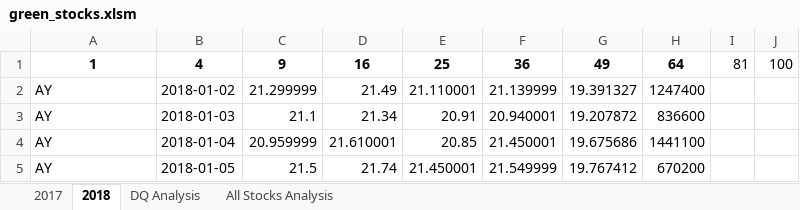
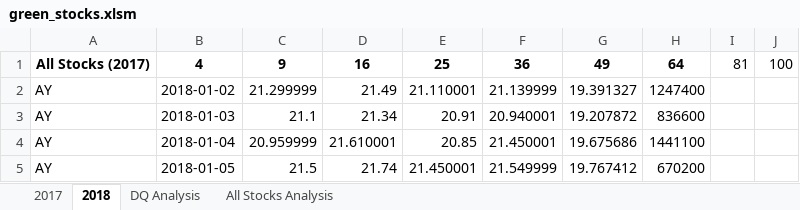
Before and after one commit to jgcarter421/stock-analysis, an Excel workbook: green_stocks.xlsm, sheet 2018, drawn as a sheet; only a part is shown; values as stored, in another font and other column widths than the file's, no borders; the diff names each change by its address in the sheet, - before the commit and + after, or states it on an @@ line.

```diff
--- a/green_stocks.xlsm (sheet 2018)
+++ b/green_stocks.xlsm (sheet 2018)
-A1: 1
+A1: All Stocks (2017)
```
Also changed, not shown: sheet All Stocks Analysis, charts or pictures.
